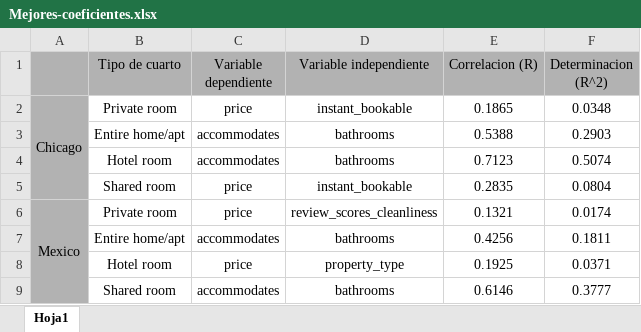
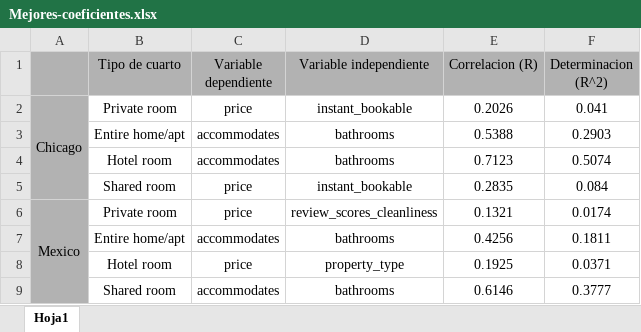
Before and after one commit to LuisMDNavarro/Regresion-Lineal-Simple-y-Multiple, an Excel workbook: Mejores-coeficientes.xlsx, sheet Hoja1, drawn as a sheet; values as stored, in another font and other column widths than the file's, no borders; the diff names each change by its address in the sheet, - before the commit and + after, or states it on an @@ line.

```diff
--- a/Mejores-coeficientes.xlsx (sheet Hoja1)
+++ b/Mejores-coeficientes.xlsx (sheet Hoja1)
-E2 (Correlacion (R)): 0.1865
+E2 (Correlacion (R)): 0.2026
-F2 (Determinacion (R^2)): 0.0348
+F2 (Determinacion (R^2)): 0.041
-F5 (Determinacion (R^2)): 0.0804
+F5 (Determinacion (R^2)): 0.084
```
Also changed, not shown: 11 other files.
